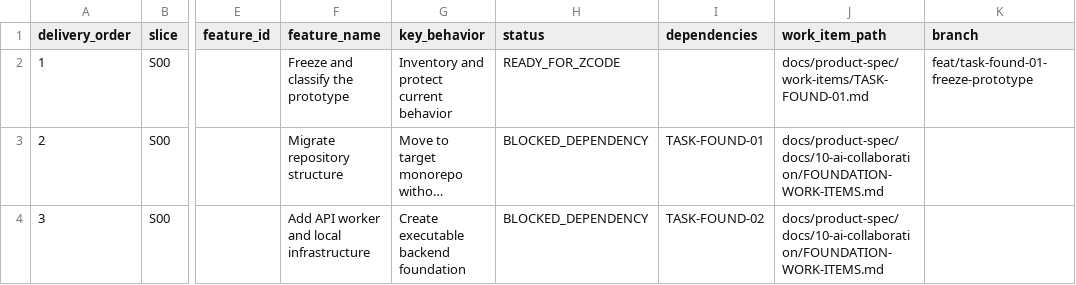
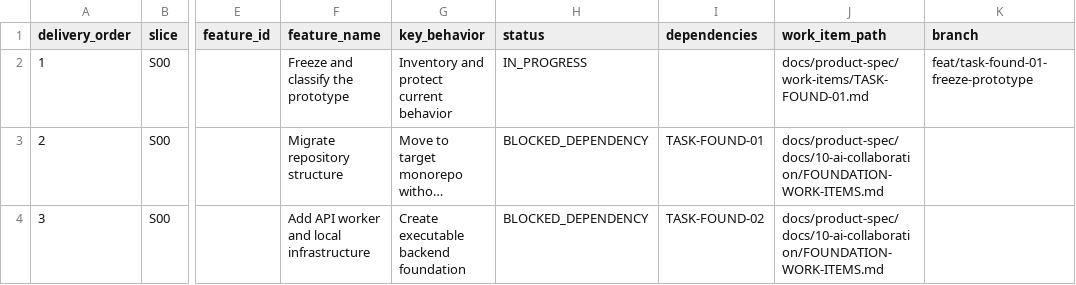
Before and after one commit to vinh05092001/shipde-platform, a CSV file: docs/product-spec/docs/10-ai-collaboration/FEATURE-DELIVERY-REGISTER.csv, drawn as a sheet; only a part is shown, gaps mark what is left out; long unchanged cells end in …; the diff names each change by its address in the sheet, - before the commit and + after, or states it on an @@ line.

Commit message:
docs(handoff): preserve incomplete TASK-FOUND-01 ZCode inventory

```diff
--- a/docs/product-spec/docs/10-ai-collaboration/FEATURE-DELIVERY-REGISTER.csv
+++ b/docs/product-spec/docs/10-ai-collaboration/FEATURE-DELIVERY-REGISTER.csv
-H2 (status): READY_FOR_ZCODE
+H2 (status): IN_PROGRESS
```
Also changed, not shown: 3 other files.
